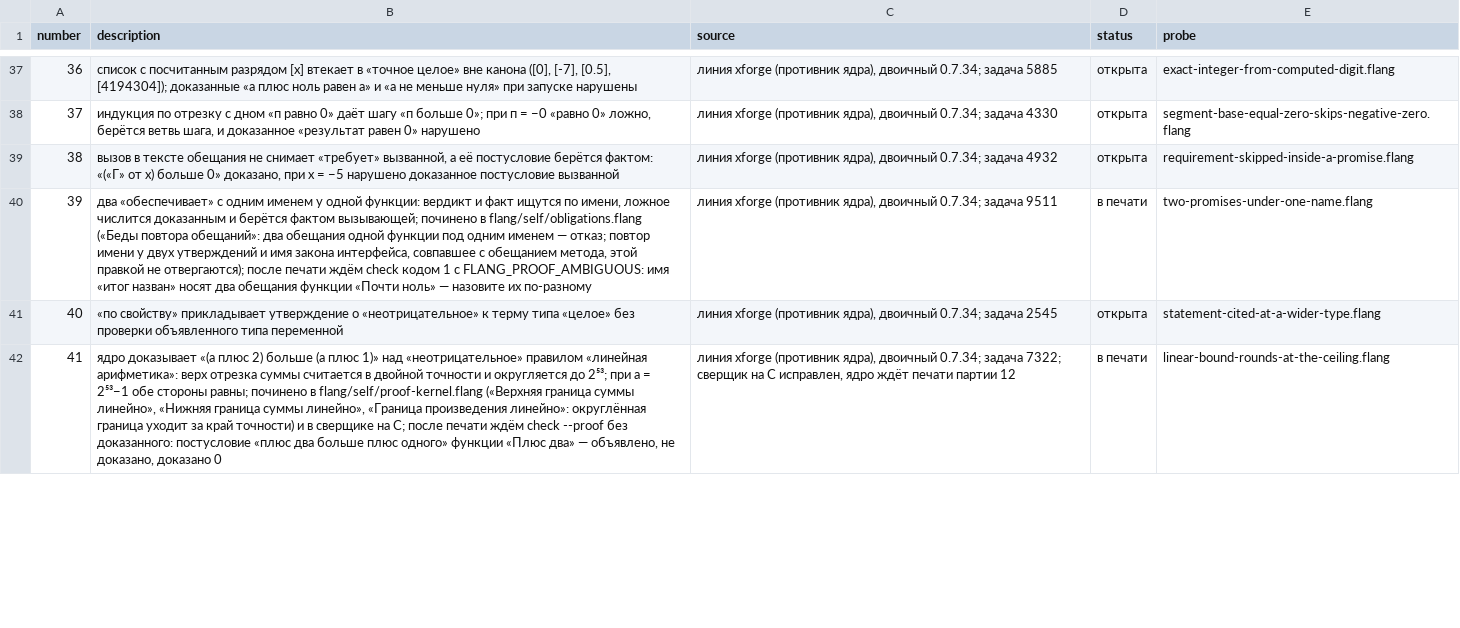
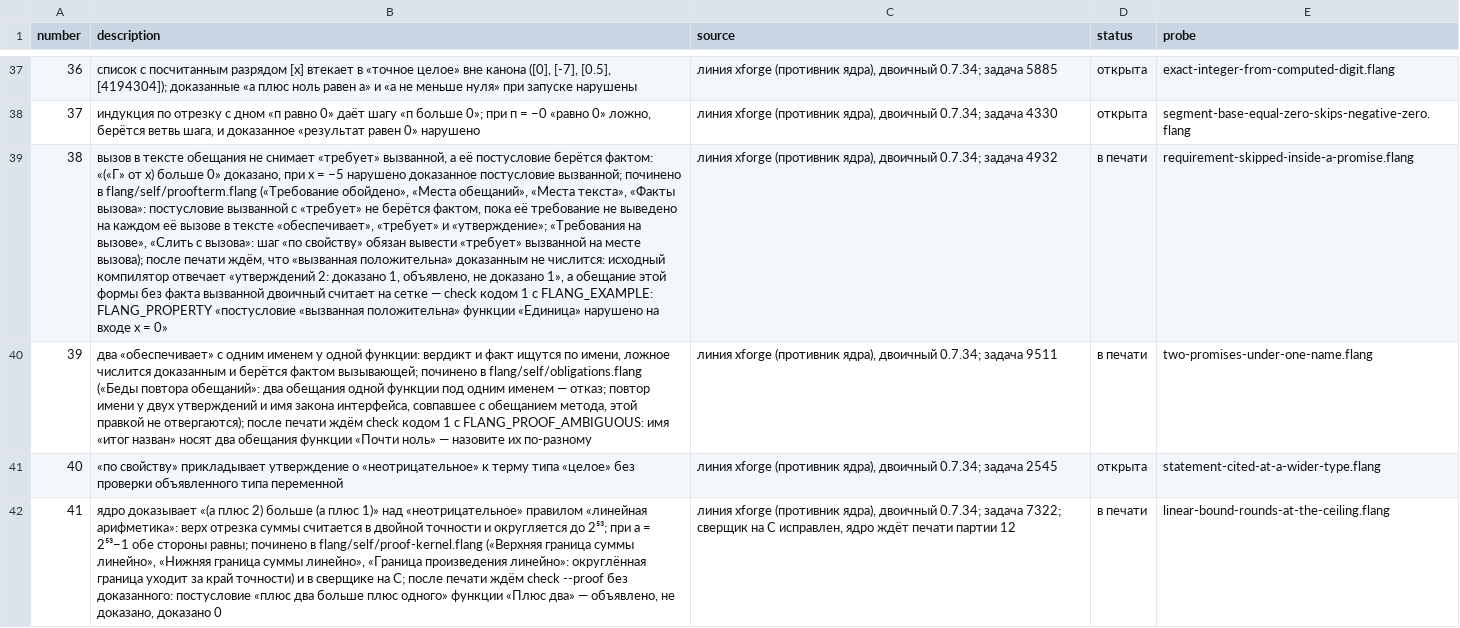
Before and after one commit to digitable-lol/flang, a TSV file: flang/proof/tables/typing-holes.tsv, drawn as a sheet; only a part is shown, gaps mark what is left out; the diff names each change by its address in the sheet, - before the commit and + after, or states it on an @@ line.

```diff
--- a/flang/proof/tables/typing-holes.tsv
+++ b/flang/proof/tables/typing-holes.tsv
-B39 (description): …доказанное постусловие вызванной
+B39 (description): …доказанное постусловие вызванной; починено в flang/self/proofterm.flang («Требование обойдено», «Места обещаний», «Места текста», «Факты вызова»: постусловие вызванной с «требует» не берётся фактом, пока её требование не выведено на каждом её вызове в тексте «обеспечивает», «требует» и «утверждение»; «Требования на вызове», «Слить с вызова»: шаг «по свойству» обязан вывести «требует» вызванной на месте вызова); после печати ждём, что «вызванная положительна» доказанным не числится: исходный компилятор отвечает «утверждений 2: доказано 1, объявлено, не доказано 1», а обещание этой формы без факта вызванной двоичный считает на сетке — check кодом 1 с FLANG_EXAMPLE: FLANG_PROPERTY «постусловие «вызванная положительна» функции «Единица» нарушено на входе х = 0»
-D39 (status): открыта
+D39 (status): в печати
```
Also changed, not shown: 1 other file.
